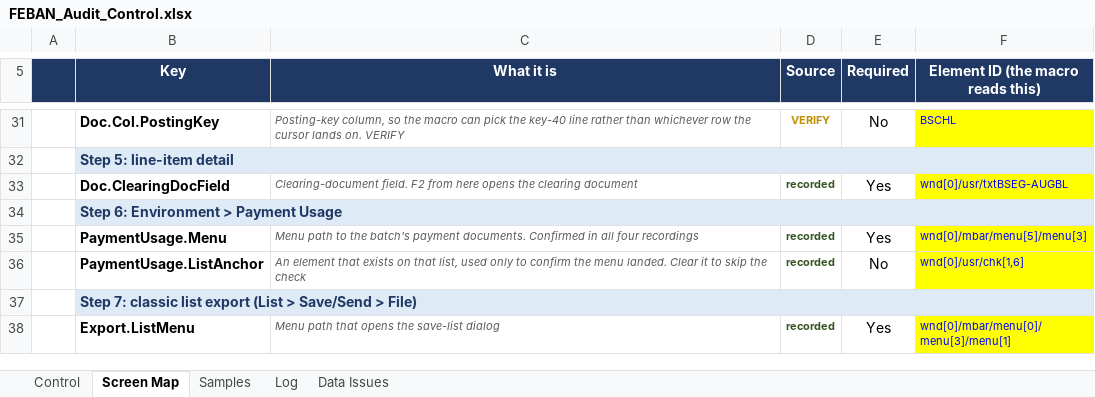
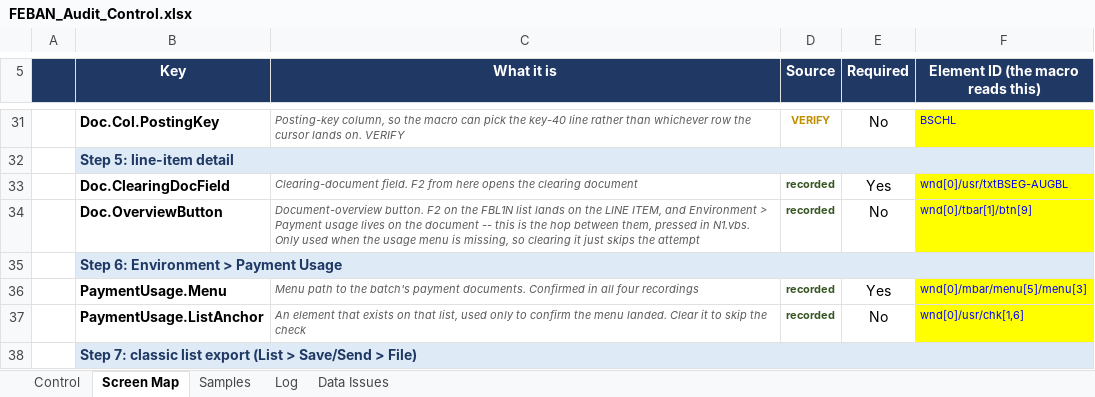
Before and after one commit to rlucho/mem0-mcp-selfhosted, an Excel workbook: sap-audit-macro/FEBAN_Audit_Control.xlsx, sheet Screen Map, drawn as a sheet; only a part is shown, gaps mark what is left out; the shorter side is filled out with more unchanged rows; values as stored, in another font and other column widths than the file's, no borders; the diff names each change by its address in the sheet, - before the commit and + after, or states it on an @@ line.

```diff
--- a/sap-audit-macro/FEBAN_Audit_Control.xlsx (sheet Screen Map)
+++ b/sap-audit-macro/FEBAN_Audit_Control.xlsx (sheet Screen Map)
+row 34:  | Doc.OverviewButton | Document-overview button. F2 on the FBL1N list lands on the LINE ITEM, and Environment > Payment usage lives on the document -- this is the hop between them, pressed in N1.vbs. Only used when the usage menu is missing, so clearing it just skips the attempt | recorded | No | wnd[0]/tbar[1]/btn[9]
```
Also changed, not shown: sheet Control, 6 other files.
